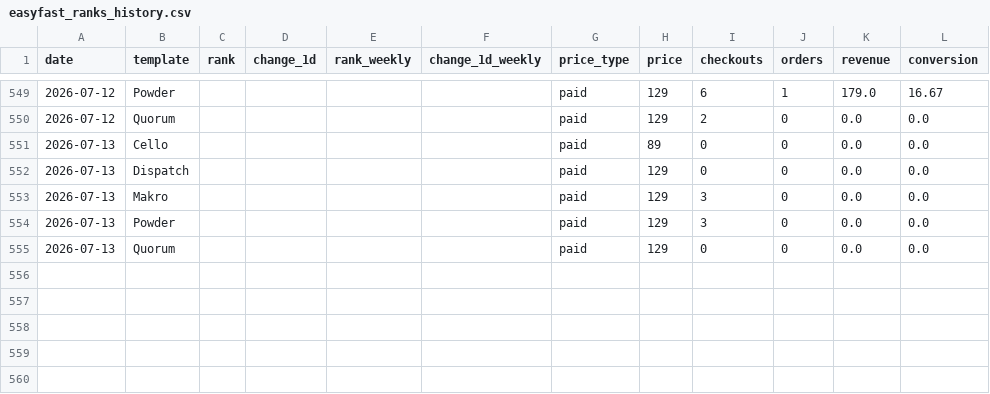
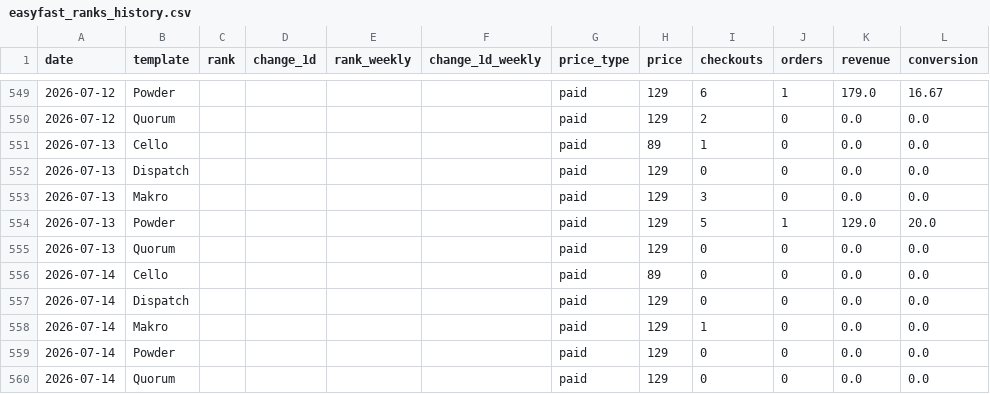
Before and after one commit to stfnco/easyfast-analytics, a CSV file: easyfast_ranks_history.csv, drawn as a sheet; only a part is shown, gaps mark what is left out.

```diff
--- a/easyfast_ranks_history.csv
+++ b/easyfast_ranks_history.csv
@@ -550,6 +550,11 @@ date,template,rank,change_1d,rank_weekly,change_1d_weekly,price_type,price,check
 2026-07-12,Quorum,,,,,paid,129,2,0,0.0,0.0
-2026-07-13,Cello,,,,,paid,89,0,0,0.0,0.0
+2026-07-13,Cello,,,,,paid,89,1,0,0.0,0.0
 2026-07-13,Dispatch,,,,,paid,129,0,0,0.0,0.0
 2026-07-13,Makro,,,,,paid,129,3,0,0.0,0.0
-2026-07-13,Powder,,,,,paid,129,3,0,0.0,0.0
+2026-07-13,Powder,,,,,paid,129,5,1,129.0,20.0
 2026-07-13,Quorum,,,,,paid,129,0,0,0.0,0.0
+2026-07-14,Cello,,,,,paid,89,0,0,0.0,0.0
+2026-07-14,Dispatch,,,,,paid,129,0,0,0.0,0.0
+2026-07-14,Makro,,,,,paid,129,1,0,0.0,0.0
+2026-07-14,Powder,,,,,paid,129,0,0,0.0,0.0
+2026-07-14,Quorum,,,,,paid,129,0,0,0.0,0.0
```
